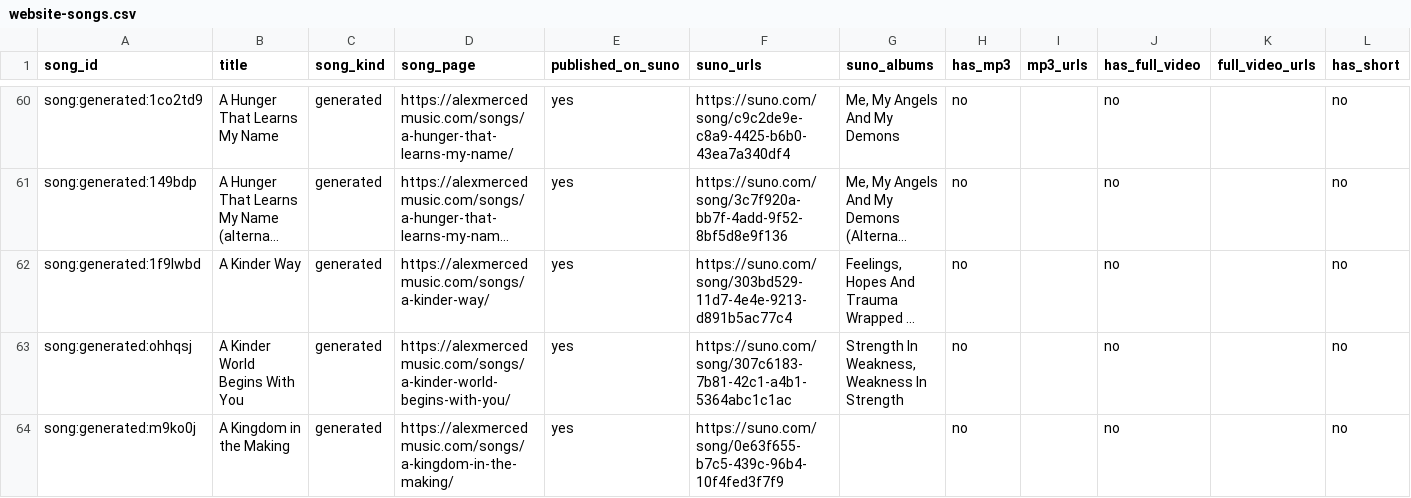
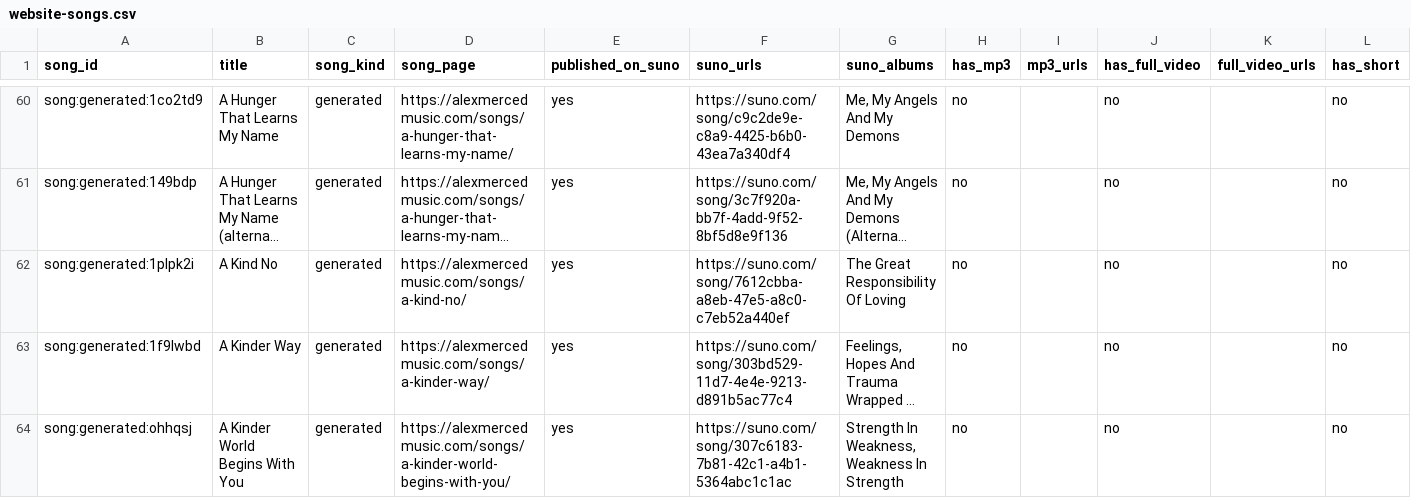
Before and after one commit to AlexMercedCoder/alexmercedmusic, a CSV file: local-index/website-songs.csv, drawn as a sheet; only a part is shown, gaps mark what is left out; the shorter side is filled out with more unchanged rows; long unchanged cells end in …; rows hold the shown columns only; the diff covers the shown part only; the diff names each change by its address in the sheet, - before the commit and + after, or states it on an @@ line.

```diff
--- a/local-index/website-songs.csv
+++ b/local-index/website-songs.csv
+row 62: song:generated:1plpk2i | A Kind No | generated | https://alexmercedmusic.com/songs/a-kind-no/ | yes | https://suno.com/song/7612cbba-a8eb-47e5-a8c0-c7eb52a440ef | The Great Responsibility Of Loving | no |  | no |  | no
```
Also changed, not shown: 19 added rows elsewhere in this file, local-index/published-suno-songs.csv, 7 other files.
